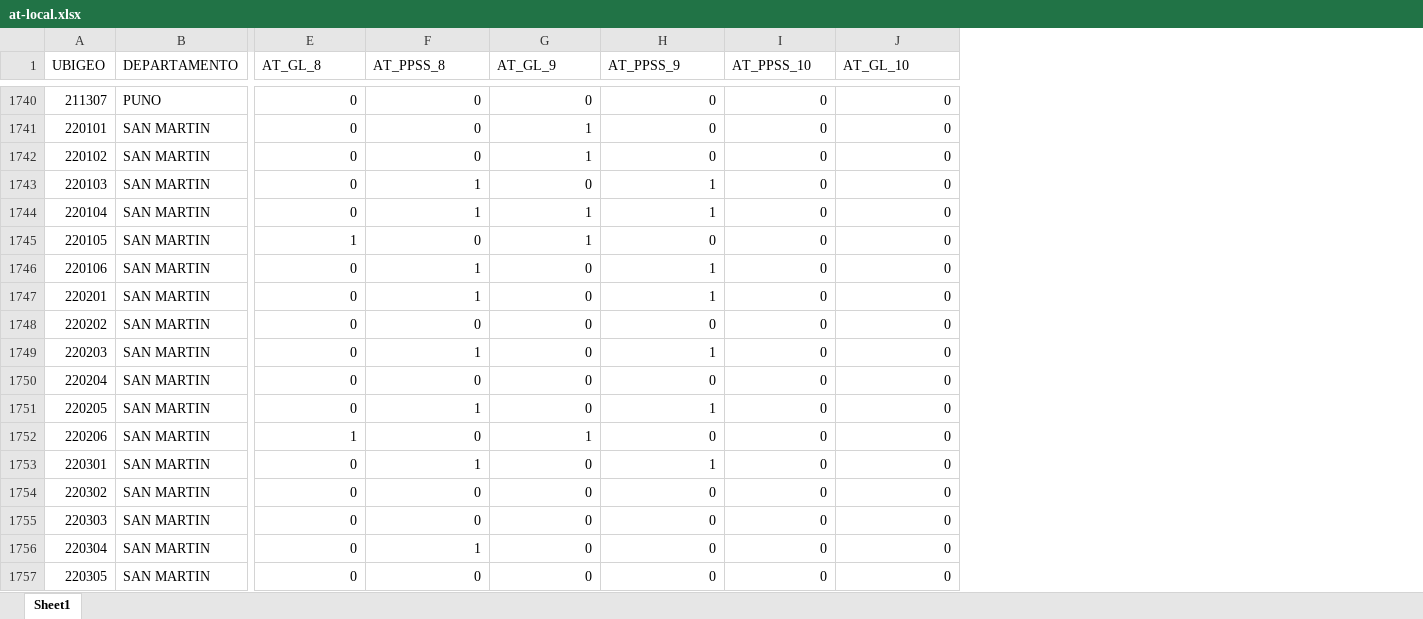
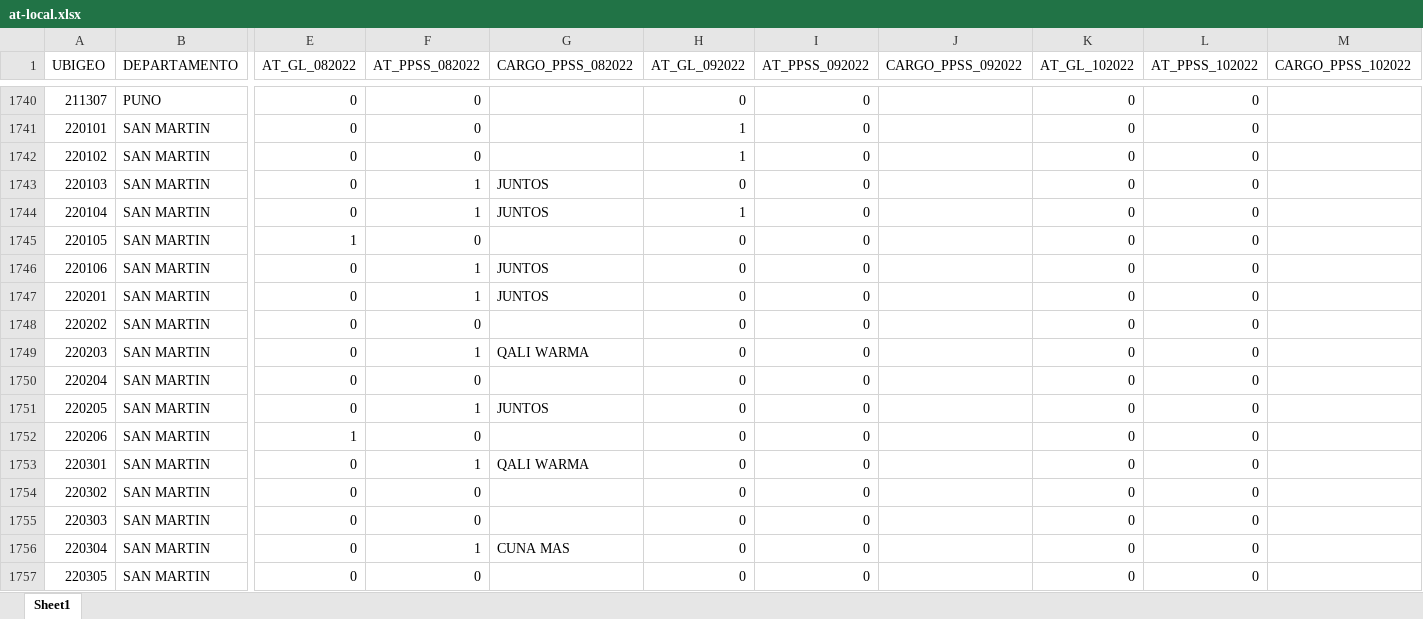
Before and after one commit to bmfazio/egtpi-gs-at, an Excel workbook: at-local.xlsx, sheet Sheet1, drawn as a sheet; only a part is shown, gaps mark what is left out; values as stored, in another font and other column widths than the file's, no cell formats; addresses are those after the commit; the diff covers the shown part only; the diff names each change by its address in the sheet, - before the commit and + after, or states it on an @@ line.

```diff
--- a/at-local.xlsx (sheet Sheet1)
+++ b/at-local.xlsx (sheet Sheet1)
+column G (CARGO_PPSS_082022), rows 1743-1756: JUNTOS | JUNTOS |  | JUNTOS | JUNTOS |  | QALI WARMA |  | JUNTOS |  | QALI WARMA |  |  | CUNA MAS
+column J (CARGO_PPSS_092022), empty
+column M (CARGO_PPSS_102022), empty
-E1: AT_GL_8
+E1: AT_GL_082022
-F1: AT_PPSS_8
+F1: AT_PPSS_082022
-H1: AT_GL_9
+H1: AT_GL_092022
-I1: AT_PPSS_9
+I1: AT_PPSS_092022
-K1: AT_PPSS_10
+K1: AT_GL_102022
-L1: AT_GL_10
+L1: AT_PPSS_102022
-I1743:I1744 (AT_PPSS_092022): 1
+I1743:I1744 (AT_PPSS_092022): 0
-H1745 (AT_GL_092022): 1
+H1745 (AT_GL_092022): 0
-I1746:I1747 (AT_PPSS_092022): 1
+I1746:I1747 (AT_PPSS_092022): 0
-I1749 (AT_PPSS_092022): 1
+I1749 (AT_PPSS_092022): 0
-I1751 (AT_PPSS_092022): 1
+I1751 (AT_PPSS_092022): 0
-H1752 (AT_GL_092022): 1
+H1752 (AT_GL_092022): 0
-I1753 (AT_PPSS_092022): 1
+I1753 (AT_PPSS_092022): 0
```
Also changed, not shown: 204 edited cells elsewhere in this sheet, cell formats, _FUZZY-at-local-LISTO.xlsx, at-regional.xlsx, 2 other files.
